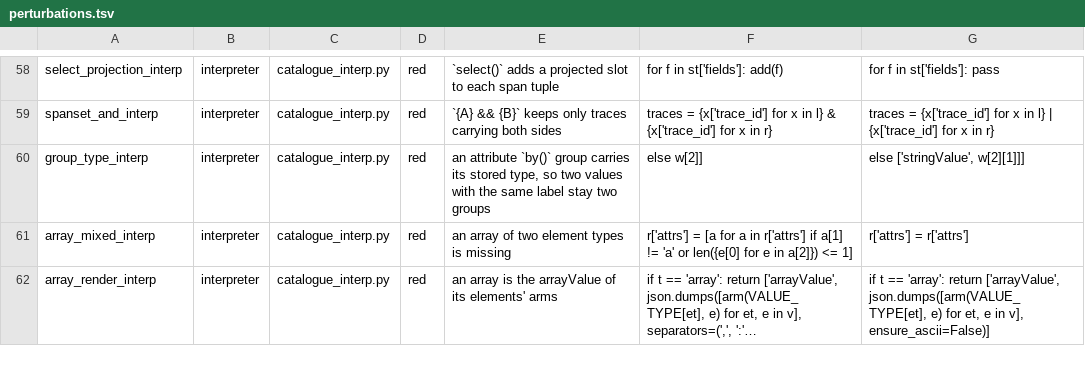
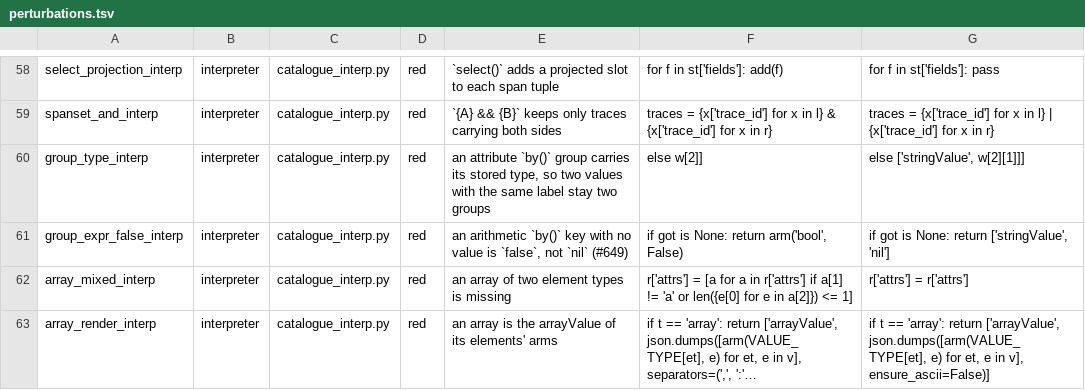
Before and after one commit to digitalis-io/pulsusdb, a TSV file: docs/TraceQL/measure/perturbations.tsv, drawn as a sheet; only a part is shown, gaps mark what is left out; long unchanged cells end in …; the diff names each change by its address in the sheet, - before the commit and + after, or states it on an @@ line.

Commit message:
TraceQL: a by() key may be any field expression (#649) (#735)

```diff
--- a/docs/TraceQL/measure/perturbations.tsv
+++ b/docs/TraceQL/measure/perturbations.tsv
+row 61: group_expr_false_interp | interpreter | catalogue_interp.py | red | an arithmetic `by()` key with no value is `false`, not `nil` (#649) | if got is None: return arm('bool', False) | if got is None: return ['stringValue', 'nil']
```
Also changed, not shown: docs/TraceQL/measure/claims.tsv, docs/TraceQL/measure/planner_dispositions.tsv, 34 other files.
